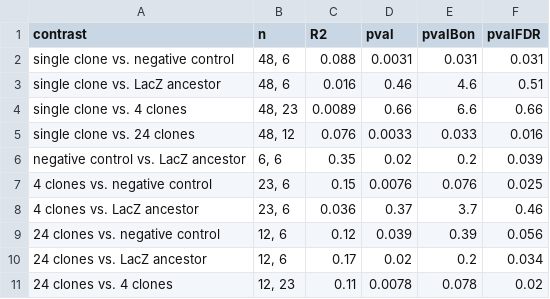
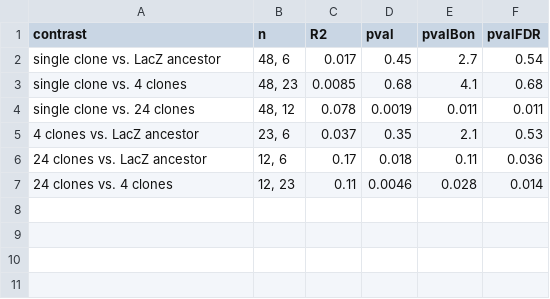
Before and after one commit to padpadpadpad/alex_biolog, a CSV file: sequencing/data/output/wunifrac_mult_comp.csv, drawn as a sheet.

```diff
--- a/sequencing/data/output/wunifrac_mult_comp.csv
+++ b/sequencing/data/output/wunifrac_mult_comp.csv
@@ -1,11 +1,7 @@
 "contrast","n","R2","pval","pvalBon","pvalFDR"
-"single clone vs. negative control","48, 6",0.088,0.0031,0.031,0.031
-"single clone vs. LacZ ancestor","48, 6",0.016,0.46,4.6,0.51
-"single clone vs. 4 clones","48, 23",0.0089,0.66,6.6,0.66
-"single clone vs. 24 clones","48, 12",0.076,0.0033,0.033,0.016
-"negative control vs. LacZ ancestor","6, 6",0.35,0.02,0.2,0.039
-"4 clones vs. negative control","23, 6",0.15,0.0076,0.076,0.025
-"4 clones vs. LacZ ancestor","23, 6",0.036,0.37,3.7,0.46
-"24 clones vs. negative control","12, 6",0.12,0.039,0.39,0.056
-"24 clones vs. LacZ ancestor","12, 6",0.17,0.02,0.2,0.034
-"24 clones vs. 4 clones","12, 23",0.11,0.0078,0.078,0.02
+"single clone vs. LacZ ancestor","48, 6",0.017,0.45,2.7,0.54
+"single clone vs. 4 clones","48, 23",0.0085,0.68,4.1,0.68
+"single clone vs. 24 clones","48, 12",0.078,0.0019,0.011,0.011
+"4 clones vs. LacZ ancestor","23, 6",0.037,0.35,2.1,0.53
+"24 clones vs. LacZ ancestor","12, 6",0.17,0.018,0.11,0.036
+"24 clones vs. 4 clones","12, 23",0.11,0.0046,0.028,0.014
```
Also changed, not shown: 16 other files.
